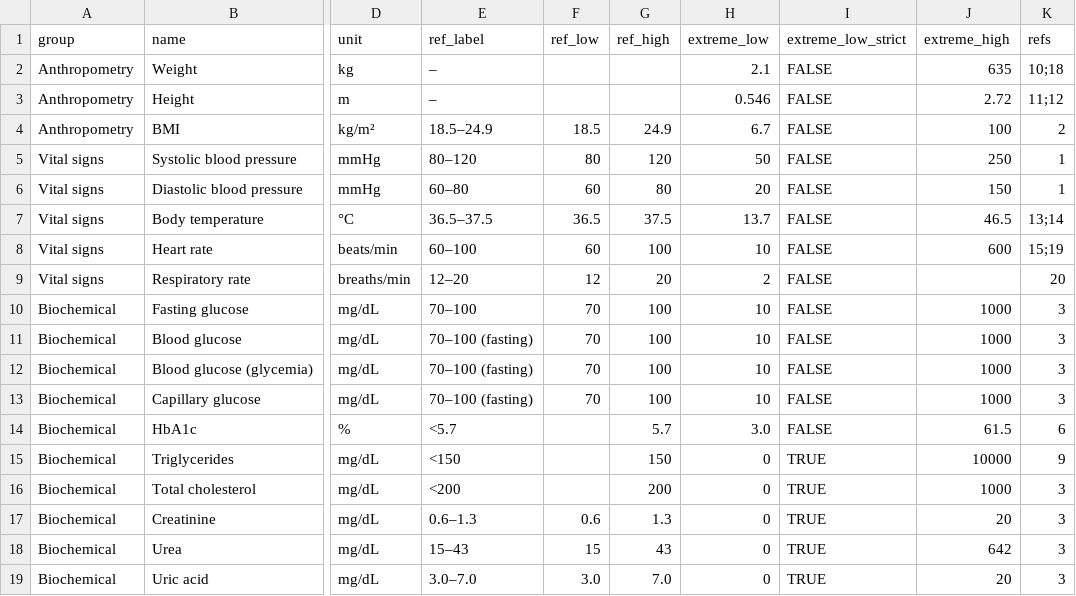
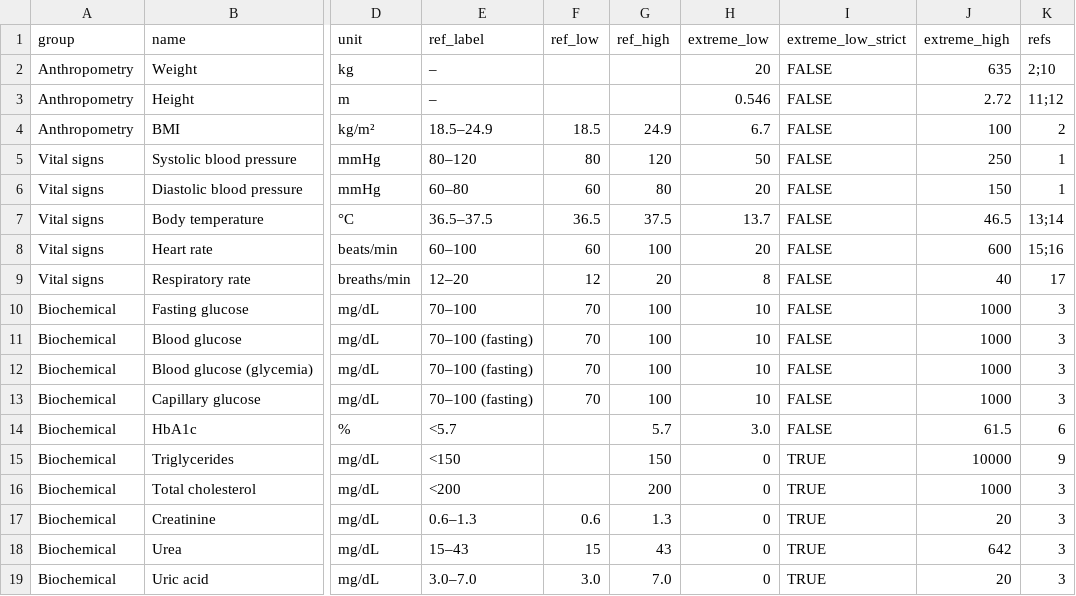
Before and after one commit to Pineda-Lab/diabetia_dataset, a CSV file: diabetia/limits.csv, drawn as a sheet; only a part is shown, gaps mark what is left out; the diff names each change by its address in the sheet, - before the commit and + after, or states it on an @@ line.

```diff
--- a/diabetia/limits.csv
+++ b/diabetia/limits.csv
-H2 (extreme_low): 2.1
+H2 (extreme_low): 20
-K2 (refs): 10;18
+K2 (refs): 2;10
-H8 (extreme_low): 10
+H8 (extreme_low): 20
-K8 (refs): 15;19
+K8 (refs): 15;16
-H9 (extreme_low): 2
+H9 (extreme_low): 8
-J9 (extreme_high): (empty)
+J9 (extreme_high): 40
-K9 (refs): 20
+K9 (refs): 17
```
Also changed, not shown: 1 other file.
